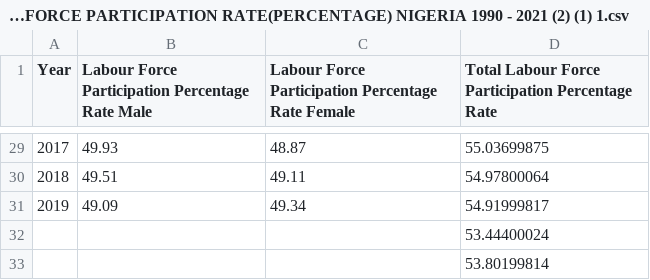
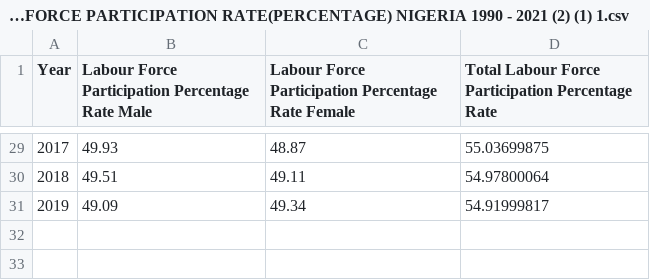
Before and after one commit to Abidex2018/Labour-Force, a CSV file: LABOUR FORCE PARTICIPATION RATE(PERCENTAGE) NIGERIA 1990 - 2021 (2) (1) 1.csv, drawn as a sheet; only a part is shown, gaps mark what is left out; the diff names each change by its address in the sheet, - before the commit and + after, or states it on an @@ line.

Commit message:
Update LABOUR FORCE PARTICIPATION RATE(PERCENTAGE) NIGERIA 1990 - 2021 (2) (1) 1.csv

```diff
--- a/LABOUR FORCE PARTICIPATION RATE(PERCENTAGE) NIGERIA 1990 - 2021 (2) (1) 1.csv
+++ b/LABOUR FORCE PARTICIPATION RATE(PERCENTAGE) NIGERIA 1990 - 2021 (2) (1) 1.csv
-row 32:  |  |  | 53.44400024
-row 33:  |  |  | 53.80199814
```
